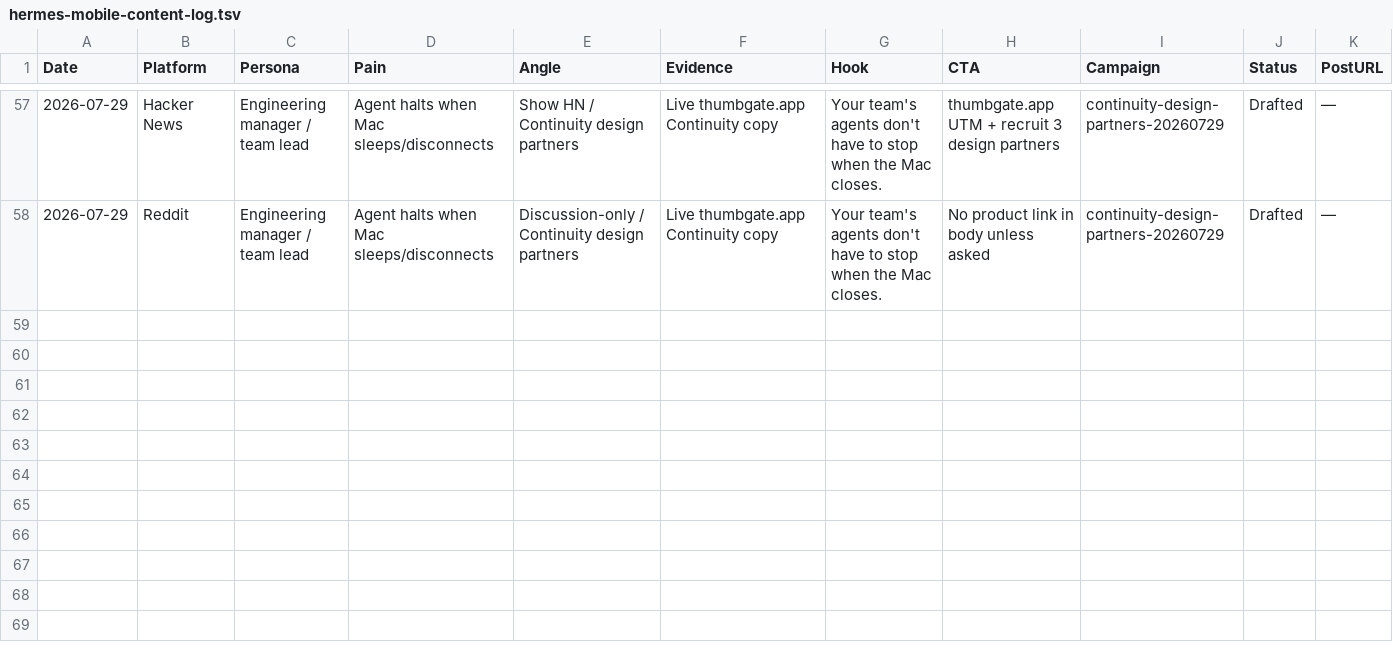
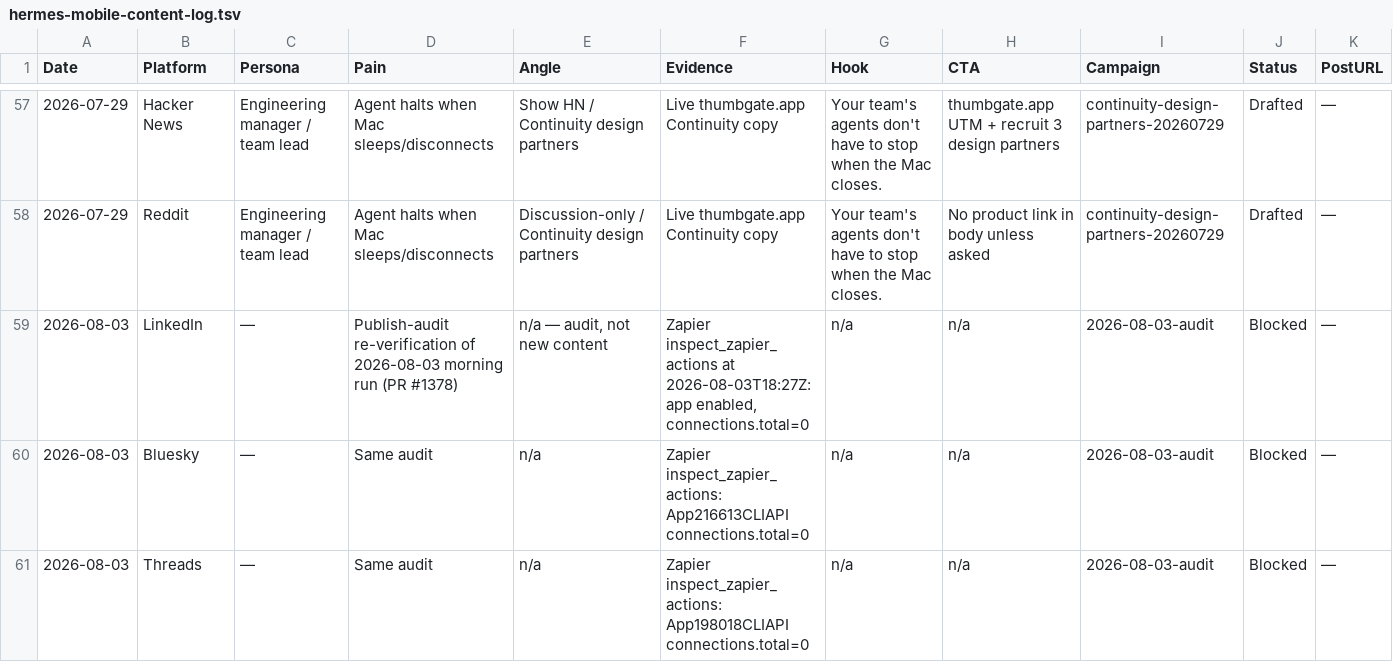
Before and after one commit to IgorGanapolsky/mac-yolo-safeguards, a TSV file: docs/social/hermes-mobile-content-log.tsv, drawn as a sheet; only a part is shown, gaps mark what is left out; rows hold the shown columns only; the diff covers the shown part only; the diff names each change by its address in the sheet, - before the commit and + after, or states it on an @@ line.

```diff
--- a/docs/social/hermes-mobile-content-log.tsv
+++ b/docs/social/hermes-mobile-content-log.tsv
+row 59: 2026-08-03 | LinkedIn | — | Publish-audit re-verification of 2026-08-03 morning run (PR #1378) | n/a — audit, not new content | Zapier inspect_zapier_actions at 2026-08-03T18:27Z: app enabled, connections.total=0 | n/a | n/a | 2026-08-03-audit | Blocked | —
+row 60: 2026-08-03 | Bluesky | — | Same audit | n/a | Zapier inspect_zapier_actions: App216613CLIAPI connections.total=0 | n/a | n/a | 2026-08-03-audit | Blocked | —
+row 61: 2026-08-03 | Threads | — | Same audit | n/a | Zapier inspect_zapier_actions: App198018CLIAPI connections.total=0 | n/a | n/a | 2026-08-03-audit | Blocked | —
```
Also changed, not shown: 8 added rows elsewhere in this file.
